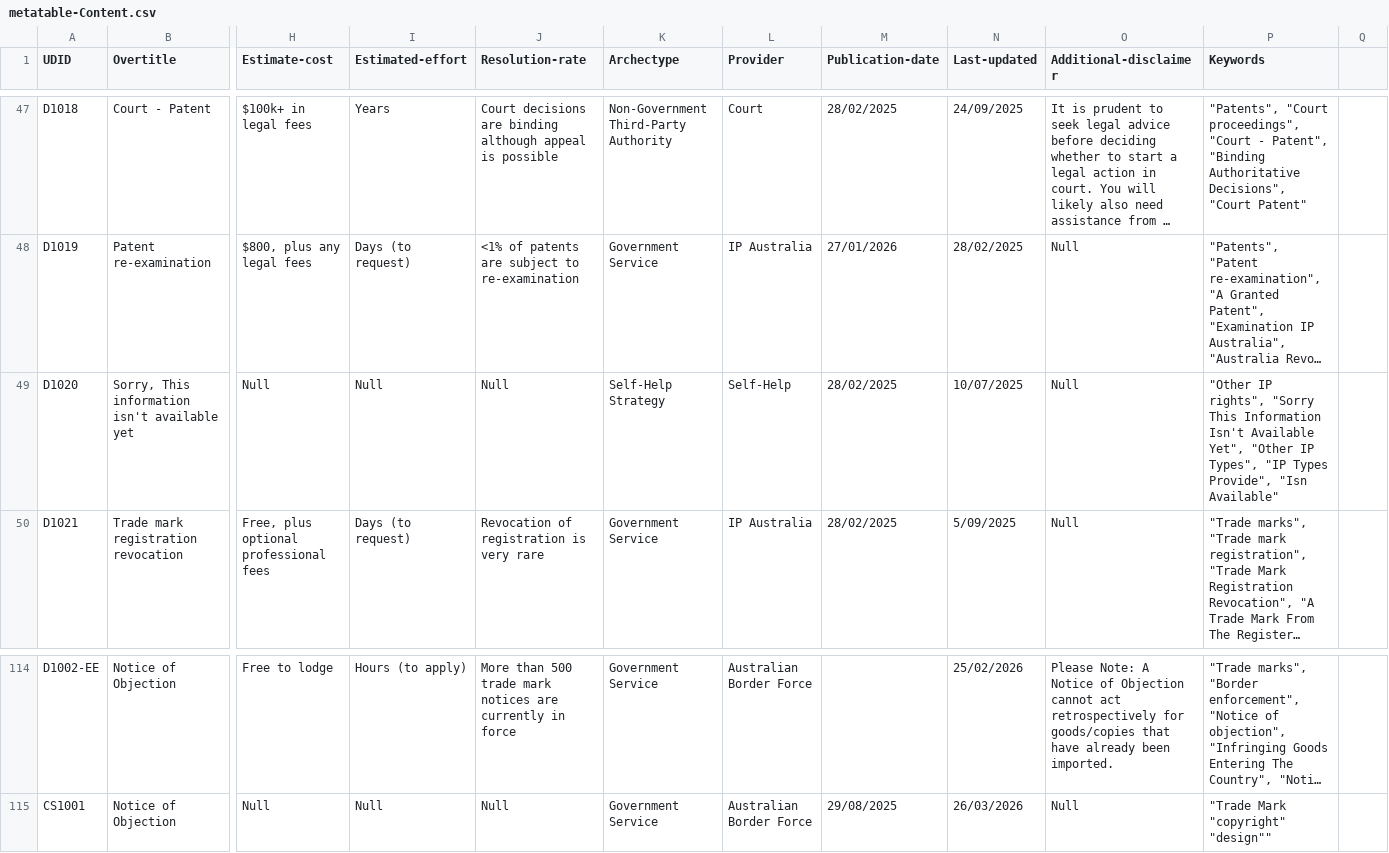
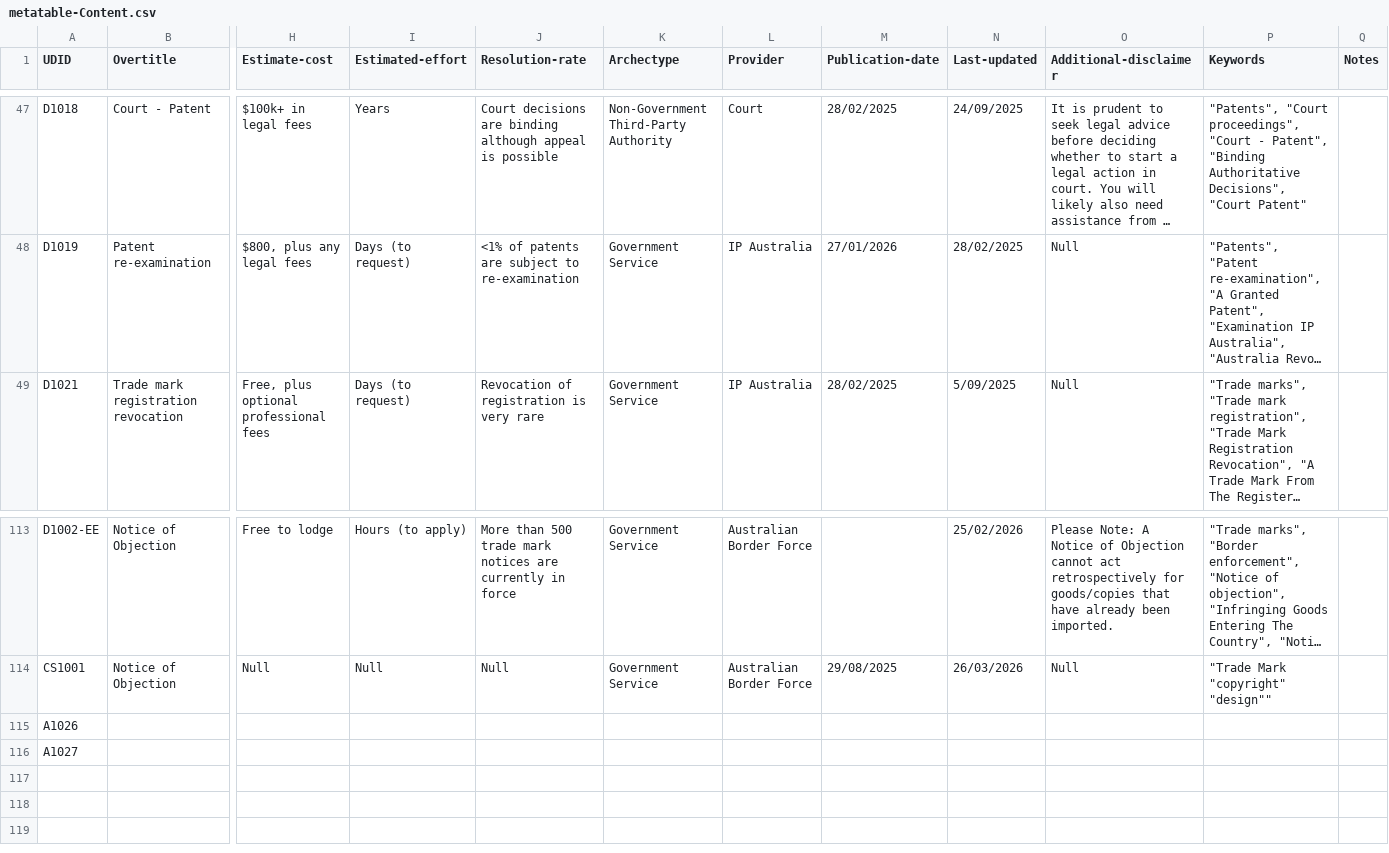
Before and after one commit to Thomas-Amann-IPAustralia/DeterministicSchemaConversion, a CSV file: metatable-Content.csv, drawn as a sheet; only a part is shown, gaps mark what is left out; long unchanged cells end in …; removed rows and columns are numbered as before the commit, all else as after; rows hold the shown columns only; the diff names each change by its address in the sheet, - before the commit and + after, or states it on an @@ line.

```diff
--- a/metatable-Content.csv
+++ b/metatable-Content.csv
-Q1: (empty)
+Q1: Notes
-row 49: D1020 | Sorry, This information isn't available yet | Null | Null | Null | Self-Help Strategy | Self-Help | 28/02/2025 | 10/07/2025 | Null | "Other IP rights", "Sorry This Information Isn't Available Yet", "Other IP Types", "IP Types Provide", "Isn Available"
+row 115: A1026
+row 116: A1027
```
